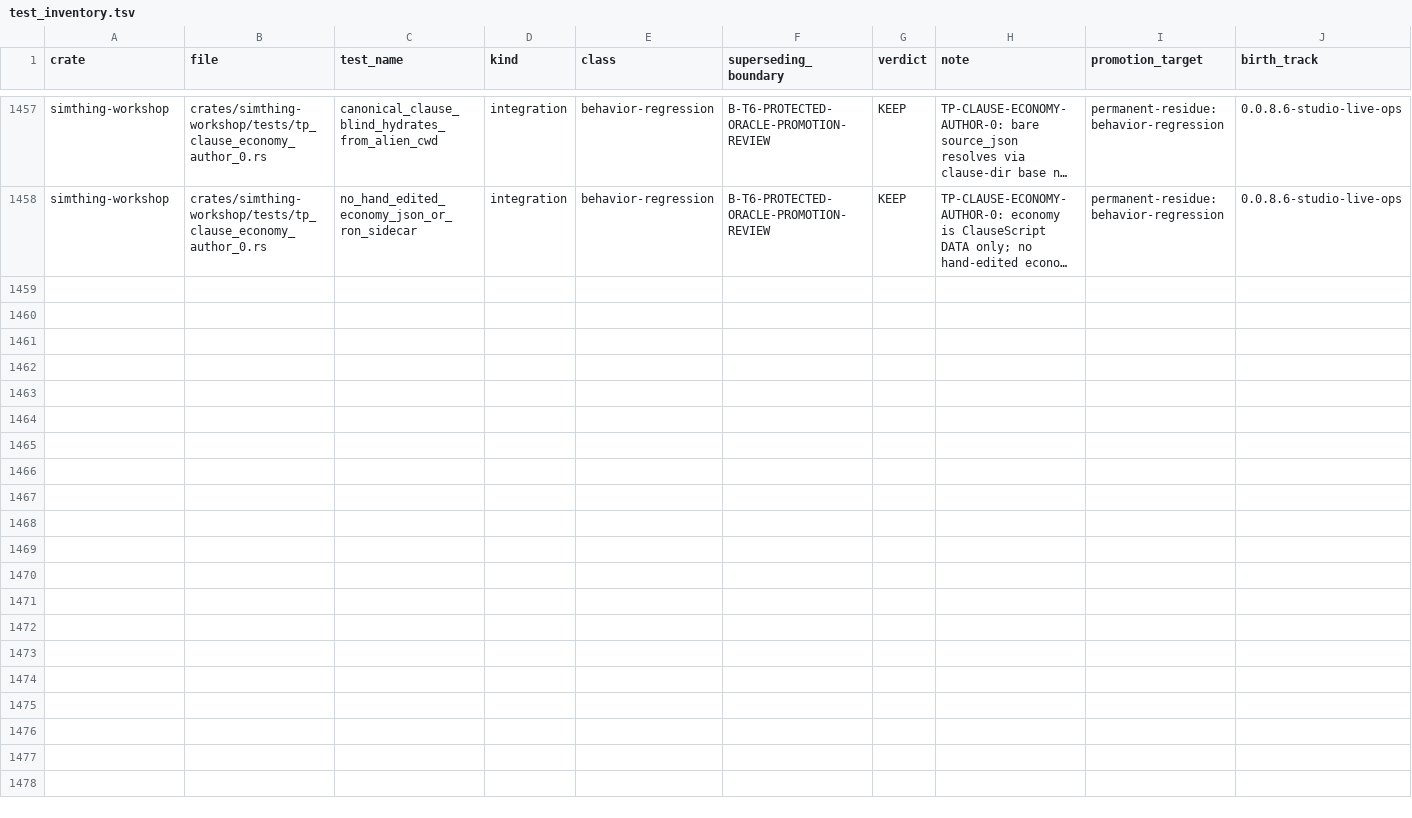
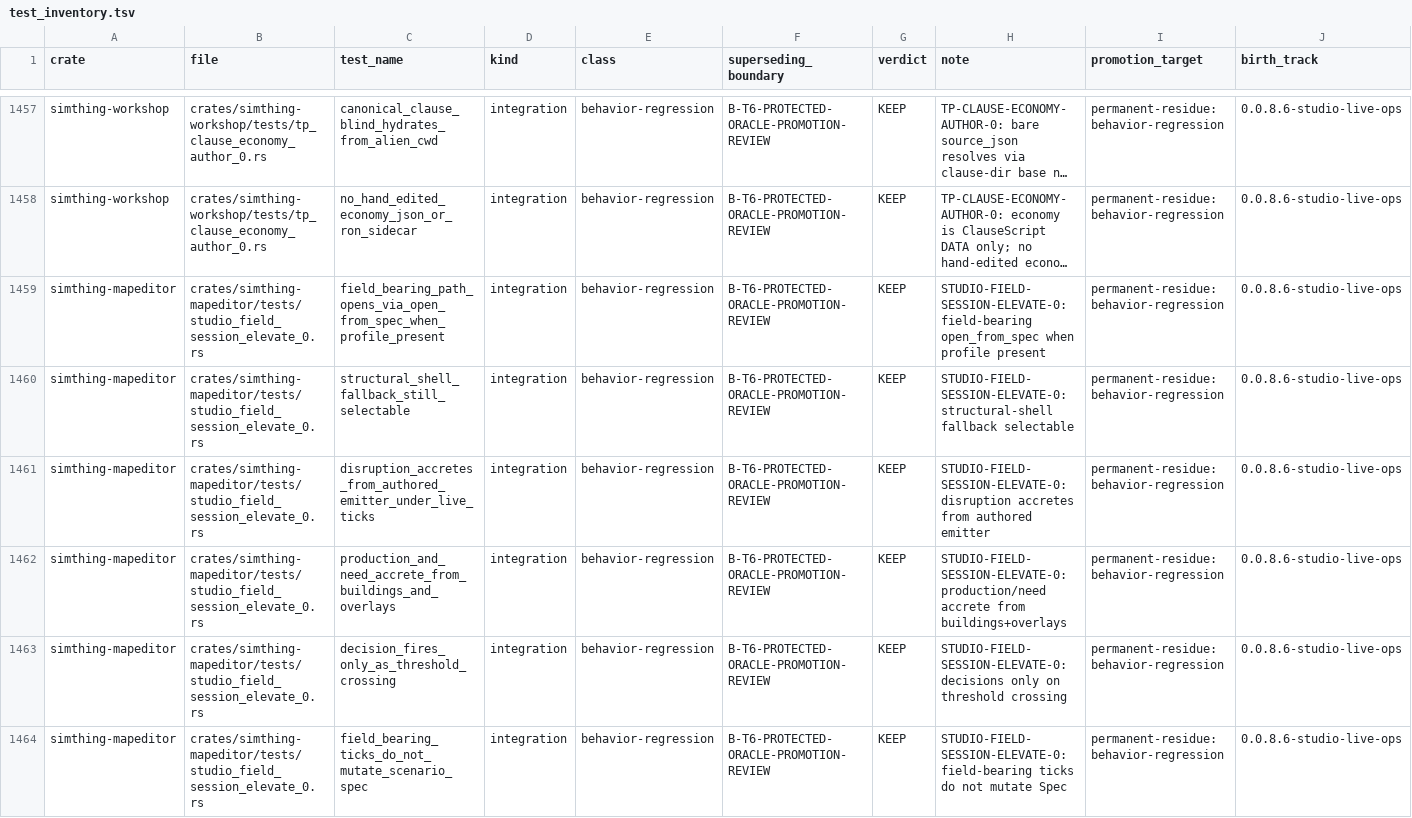
Before and after one commit to khorum08/SimThing, a TSV file: scripts/ci/test_inventory.tsv, drawn as a sheet; only a part is shown, gaps mark what is left out; long unchanged cells end in …; rows hold the shown columns only; the diff covers the shown part only; the diff names each change by its address in the sheet, - before the commit and + after, or states it on an @@ line.

Commit message:
feat(studio): field-bearing live session path (12.9 elevate)

```diff
--- a/scripts/ci/test_inventory.tsv
+++ b/scripts/ci/test_inventory.tsv
+row 1459: simthing-mapeditor | crates/simthing-mapeditor/tests/studio_field_session_elevate_0.rs | field_bearing_path_opens_via_open_from_spec_when_profile_present | integration | behavior-regression | B-T6-PROTECTED-ORACLE-PROMOTION-REVIEW | KEEP | STUDIO-FIELD-SESSION-ELEVATE-0: field-bearing open_from_spec when profile present | permanent-residue:behavior-regression | 0.0.8.6-studio-live-ops
+row 1460: simthing-mapeditor | crates/simthing-mapeditor/tests/studio_field_session_elevate_0.rs | structural_shell_fallback_still_selectable | integration | behavior-regression | B-T6-PROTECTED-ORACLE-PROMOTION-REVIEW | KEEP | STUDIO-FIELD-SESSION-ELEVATE-0: structural-shell fallback selectable | permanent-residue:behavior-regression | 0.0.8.6-studio-live-ops
+row 1461: simthing-mapeditor | crates/simthing-mapeditor/tests/studio_field_session_elevate_0.rs | disruption_accretes_from_authored_emitter_under_live_ticks | integration | behavior-regression | B-T6-PROTECTED-ORACLE-PROMOTION-REVIEW | KEEP | STUDIO-FIELD-SESSION-ELEVATE-0: disruption accretes from authored emitter | permanent-residue:behavior-regression | 0.0.8.6-studio-live-ops
+row 1462: simthing-mapeditor | crates/simthing-mapeditor/tests/studio_field_session_elevate_0.rs | production_and_need_accrete_from_buildings_and_overlays | integration | behavior-regression | B-T6-PROTECTED-ORACLE-PROMOTION-REVIEW | KEEP | STUDIO-FIELD-SESSION-ELEVATE-0: production/need accrete from buildings+overlays | permanent-residue:behavior-regression | 0.0.8.6-studio-live-ops
+row 1463: simthing-mapeditor | crates/simthing-mapeditor/tests/studio_field_session_elevate_0.rs | decision_fires_only_as_threshold_crossing | integration | behavior-regression | B-T6-PROTECTED-ORACLE-PROMOTION-REVIEW | KEEP | STUDIO-FIELD-SESSION-ELEVATE-0: decisions only on threshold crossing | permanent-residue:behavior-regression | 0.0.8.6-studio-live-ops
+row 1464: simthing-mapeditor | crates/simthing-mapeditor/tests/studio_field_session_elevate_0.rs | field_bearing_ticks_do_not_mutate_scenario_spec | integration | behavior-regression | B-T6-PROTECTED-ORACLE-PROMOTION-REVIEW | KEEP | STUDIO-FIELD-SESSION-ELEVATE-0: field-bearing ticks do not mutate Spec | permanent-residue:behavior-regression | 0.0.8.6-studio-live-ops
```
Also changed, not shown: 5 added rows elsewhere in this file, scripts/ci/inspect_justifications.tsv, 10 other files.
